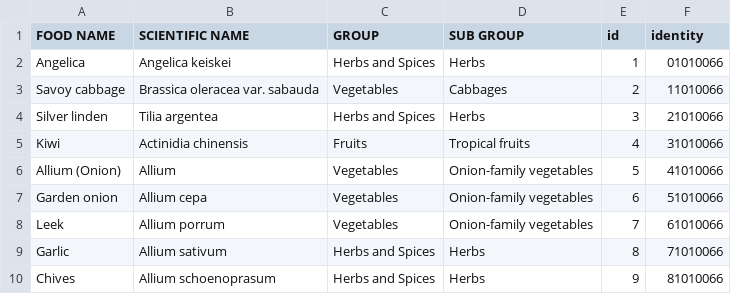
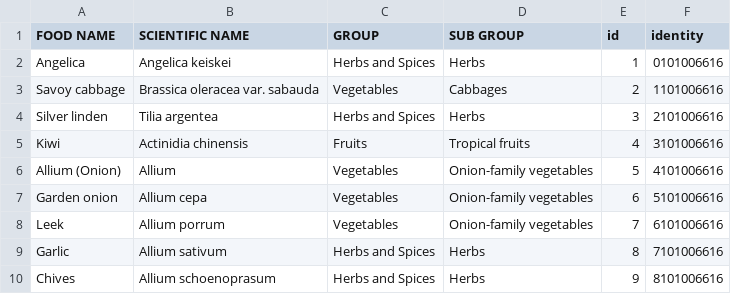
Before and after one commit to MKHelpingHands/git-api-exp, a CSV file: data/prod/data.csv, drawn as a sheet.

Commit message:
Modified Msg2

```diff
--- a/data/prod/data.csv
+++ b/data/prod/data.csv
@@ -1,10 +1,10 @@
 FOOD NAME,SCIENTIFIC NAME,GROUP,SUB GROUP,id,identity
-Angelica,Angelica keiskei,Herbs and Spices,Herbs,1,01010066
-Savoy cabbage,Brassica oleracea var. sabauda,Vegetables,Cabbages,2,11010066
-Silver linden,Tilia argentea,Herbs and Spices,Herbs,3,21010066
-Kiwi,Actinidia chinensis,Fruits,Tropical fruits,4,31010066
-Allium (Onion),Allium,Vegetables,Onion-family vegetables,5,41010066
-Garden onion,Allium cepa,Vegetables,Onion-family vegetables,6,51010066
-Leek,Allium porrum,Vegetables,Onion-family vegetables,7,61010066
-Garlic,Allium sativum,Herbs and Spices,Herbs,8,71010066
-Chives,Allium schoenoprasum,Herbs and Spices,Herbs,9,81010066
+Angelica,Angelica keiskei,Herbs and Spices,Herbs,1,0101006616
+Savoy cabbage,Brassica oleracea var. sabauda,Vegetables,Cabbages,2,1101006616
+Silver linden,Tilia argentea,Herbs and Spices,Herbs,3,2101006616
+Kiwi,Actinidia chinensis,Fruits,Tropical fruits,4,3101006616
+Allium (Onion),Allium,Vegetables,Onion-family vegetables,5,4101006616
+Garden onion,Allium cepa,Vegetables,Onion-family vegetables,6,5101006616
+Leek,Allium porrum,Vegetables,Onion-family vegetables,7,6101006616
+Garlic,Allium sativum,Herbs and Spices,Herbs,8,7101006616
+Chives,Allium schoenoprasum,Herbs and Spices,Herbs,9,8101006616
```
